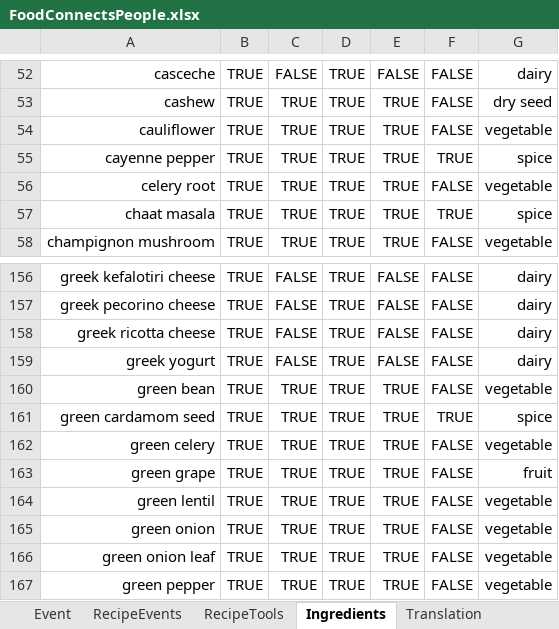
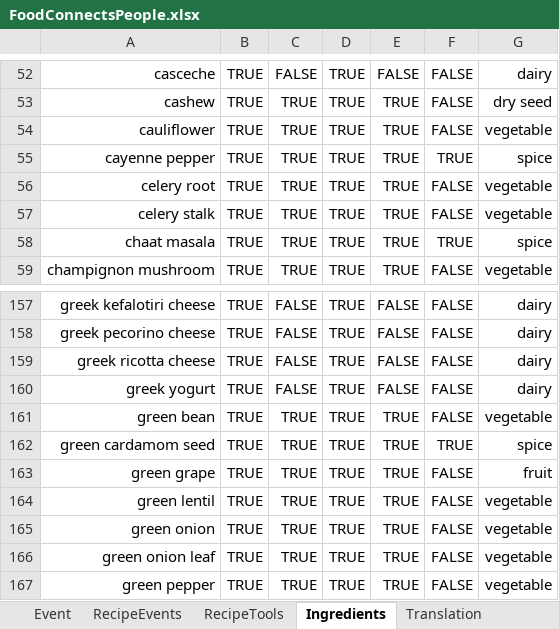
Before and after one commit to FoodConnectsPeople/foodconnectspeople-tool, an Excel workbook: data_sources/scripts/files/FoodConnectsPeople.xlsx, sheet Ingredients, drawn as a sheet; only a part is shown, gaps mark what is left out; values as stored, in another font and other column widths than the file's, no borders; removed rows and columns are numbered as before the commit, all else as after; the diff names each change by its address in the sheet, - before the commit and + after, or states it on an @@ line.

Commit message:
Fixed celery

```diff
--- a/data_sources/scripts/files/FoodConnectsPeople.xlsx (sheet Ingredients)
+++ b/data_sources/scripts/files/FoodConnectsPeople.xlsx (sheet Ingredients)
+row 57: celery stalk | TRUE | TRUE | TRUE | TRUE | FALSE | vegetable
-row 162: green celery | TRUE | TRUE | TRUE | TRUE | FALSE | vegetable
```
Also changed, not shown: sheet RecipeIngredients, sheet UnitConversions, sheet Translation, 4 other files.
